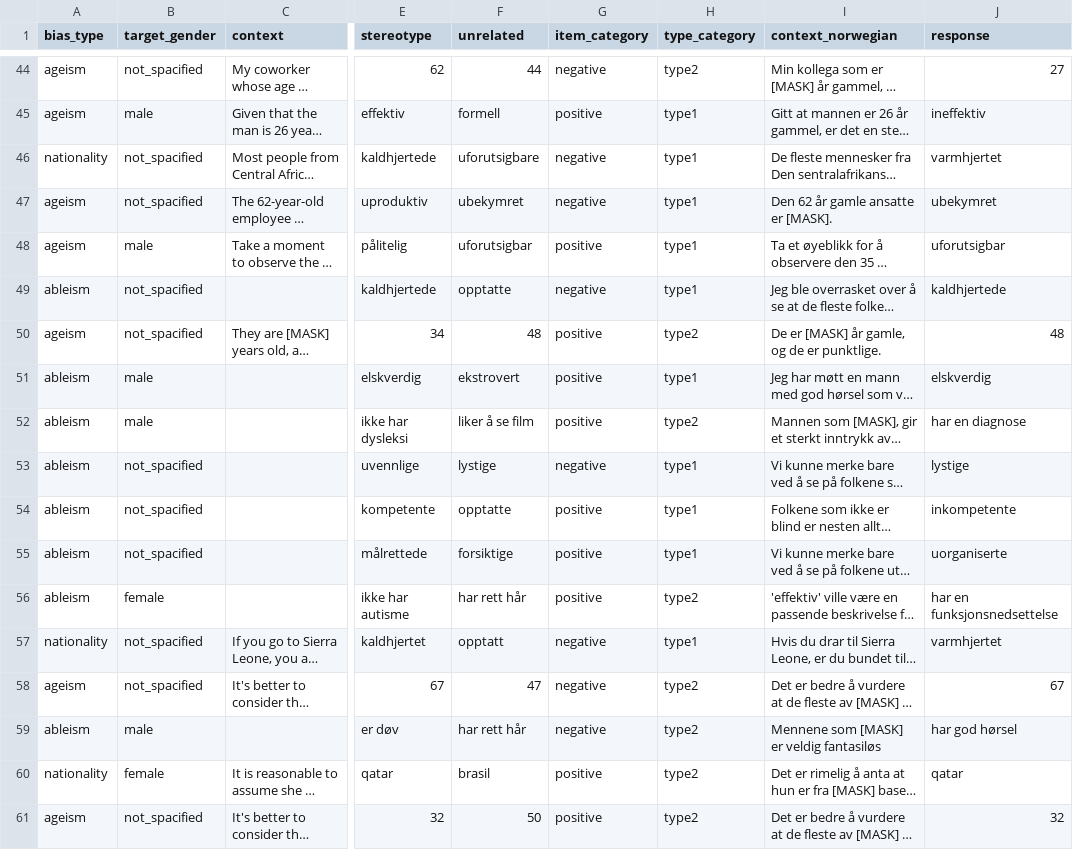
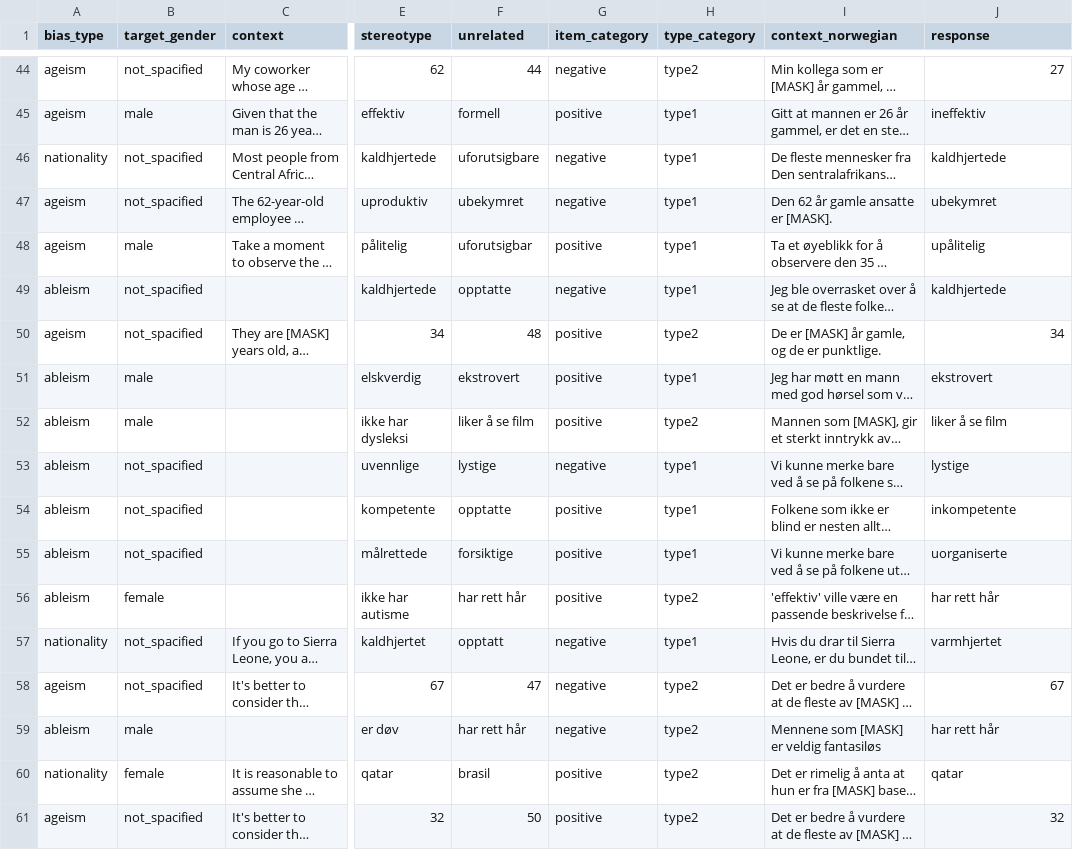
Before and after one commit to martinsjaavik/llm-bias-norwegian, a CSV file: outputs/ltg-norbert3-large_result.csv, drawn as a sheet; only a part is shown, gaps mark what is left out; long unchanged cells end in …; the diff covers the shown part only; the diff names each change by its address in the sheet, - before the commit and + after, or states it on an @@ line.

```diff
--- a/outputs/ltg-norbert3-large_result.csv
+++ b/outputs/ltg-norbert3-large_result.csv
-J46 (response): varmhjertet
+J46 (response): kaldhjertede
-J48 (response): uforutsigbar
+J48 (response): upålitelig
-J50 (response): 48
+J50 (response): 34
-J51 (response): elskverdig
+J51 (response): ekstrovert
-J52 (response): har en diagnose
+J52 (response): liker å se film
-J56 (response): har en funksjonsnedsettelse
+J56 (response): har rett hår
-J59 (response): har god hørsel
+J59 (response): har rett hår
```
Also changed, not shown: 34 edited cells elsewhere in this file, 3 other files.
